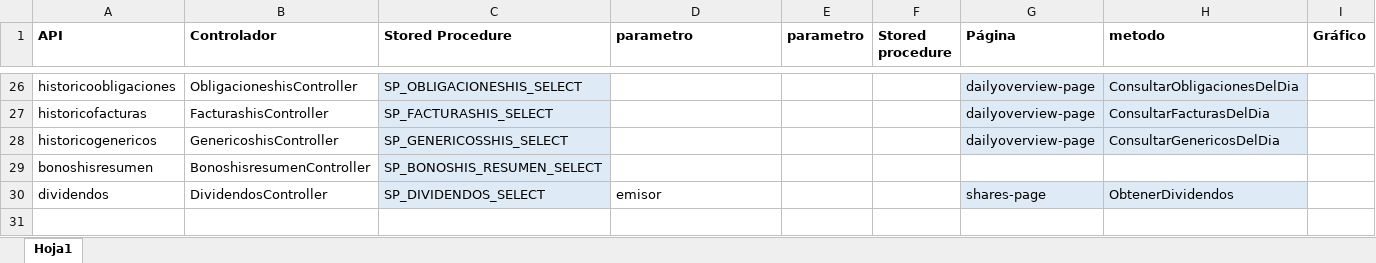
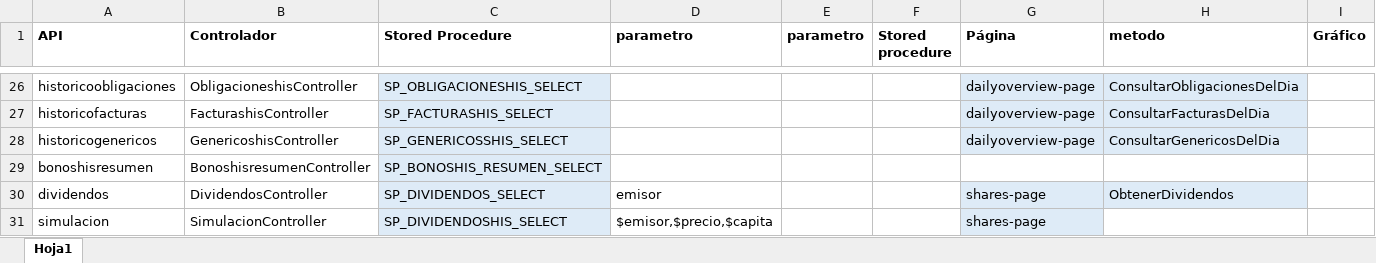
Before and after one commit to jhonorellana/SFEInvestment, an Excel workbook: RelacionFrontBack.xlsx, sheet Hoja1, drawn as a sheet; only a part is shown, gaps mark what is left out; values as stored, in another font and other column widths than the file's, no borders; the diff names each change by its address in the sheet, - before the commit and + after, or states it on an @@ line.

```diff
--- a/RelacionFrontBack.xlsx (sheet Hoja1)
+++ b/RelacionFrontBack.xlsx (sheet Hoja1)
+row 31: simulacion | SimulacionController | SP_DIVIDENDOSHIS_SELECT | $emisor,$precio,$capita |  |  | shares-page
```
Also changed, not shown: 4 other files.
